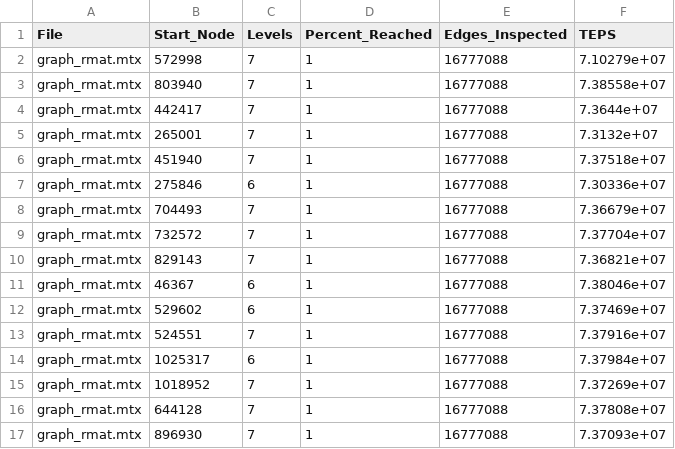
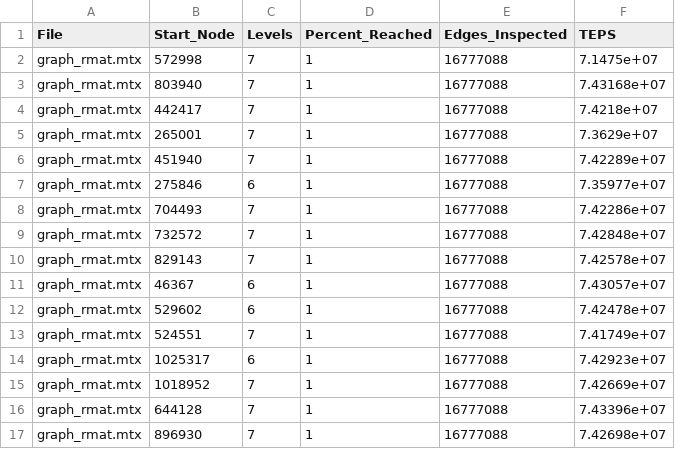
Before and after one commit to birsee/itcs-4145-cluster-compute, a CSV file: assignment-1/data/bfs_rmat.csv, drawn as a sheet.

```diff
--- a/assignment-1/data/bfs_rmat.csv
+++ b/assignment-1/data/bfs_rmat.csv
@@ -1,17 +1,17 @@
 File,Start_Node,Levels,Percent_Reached,Edges_Inspected,TEPS
-graph_rmat.mtx,572998,7,1,16777088,7.10279e+07
-graph_rmat.mtx,803940,7,1,16777088,7.38558e+07
-graph_rmat.mtx,442417,7,1,16777088,7.3644e+07
-graph_rmat.mtx,265001,7,1,16777088,7.3132e+07
-graph_rmat.mtx,451940,7,1,16777088,7.37518e+07
-graph_rmat.mtx,275846,6,1,16777088,7.30336e+07
-graph_rmat.mtx,704493,7,1,16777088,7.36679e+07
-graph_rmat.mtx,732572,7,1,16777088,7.37704e+07
-graph_rmat.mtx,829143,7,1,16777088,7.36821e+07
-graph_rmat.mtx,46367,6,1,16777088,7.38046e+07
-graph_rmat.mtx,529602,6,1,16777088,7.37469e+07
-graph_rmat.mtx,524551,7,1,16777088,7.37916e+07
-graph_rmat.mtx,1025317,6,1,16777088,7.37984e+07
-graph_rmat.mtx,1018952,7,1,16777088,7.37269e+07
-graph_rmat.mtx,644128,7,1,16777088,7.37808e+07
-graph_rmat.mtx,896930,7,1,16777088,7.37093e+07
+graph_rmat.mtx,572998,7,1,16777088,7.1475e+07
+graph_rmat.mtx,803940,7,1,16777088,7.43168e+07
+graph_rmat.mtx,442417,7,1,16777088,7.4218e+07
+graph_rmat.mtx,265001,7,1,16777088,7.3629e+07
+graph_rmat.mtx,451940,7,1,16777088,7.42289e+07
+graph_rmat.mtx,275846,6,1,16777088,7.35977e+07
+graph_rmat.mtx,704493,7,1,16777088,7.42286e+07
+graph_rmat.mtx,732572,7,1,16777088,7.42848e+07
+graph_rmat.mtx,829143,7,1,16777088,7.42578e+07
+graph_rmat.mtx,46367,6,1,16777088,7.43057e+07
+graph_rmat.mtx,529602,6,1,16777088,7.42478e+07
+graph_rmat.mtx,524551,7,1,16777088,7.41749e+07
+graph_rmat.mtx,1025317,6,1,16777088,7.42923e+07
+graph_rmat.mtx,1018952,7,1,16777088,7.42669e+07
+graph_rmat.mtx,644128,7,1,16777088,7.43396e+07
+graph_rmat.mtx,896930,7,1,16777088,7.42698e+07
```
Also changed, not shown: assignment-1/data/array_max.csv, assignment-1/data/matmul.csv, 17 other files.
